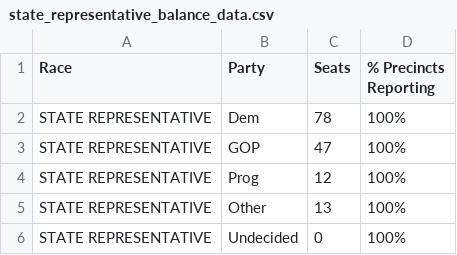
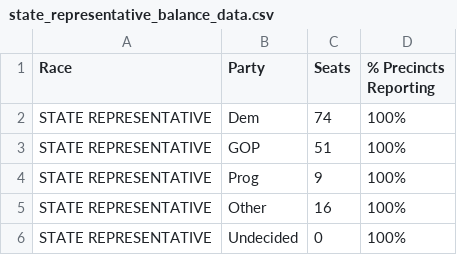
Before and after one commit to jackcary/data, a CSV file: state_representative_balance_data.csv, drawn as a sheet.

```diff
--- a/state_representative_balance_data.csv
+++ b/state_representative_balance_data.csv
@@ -1,6 +1,6 @@
 Race,Party,Seats,% Precincts Reporting
-STATE REPRESENTATIVE,Dem,78,100%
-STATE REPRESENTATIVE,GOP,47,100%
-STATE REPRESENTATIVE,Prog,12,100%
-STATE REPRESENTATIVE,Other,13,100%
+STATE REPRESENTATIVE,Dem,74,100%
+STATE REPRESENTATIVE,GOP,51,100%
+STATE REPRESENTATIVE,Prog,9,100%
+STATE REPRESENTATIVE,Other,16,100%
 STATE REPRESENTATIVE,Undecided,0,100%
```
Also changed, not shown: gov_select_race_town_votes_candidate.csv, lt_gov_select_race_town_votes_candidate.csv, 3 other files.
